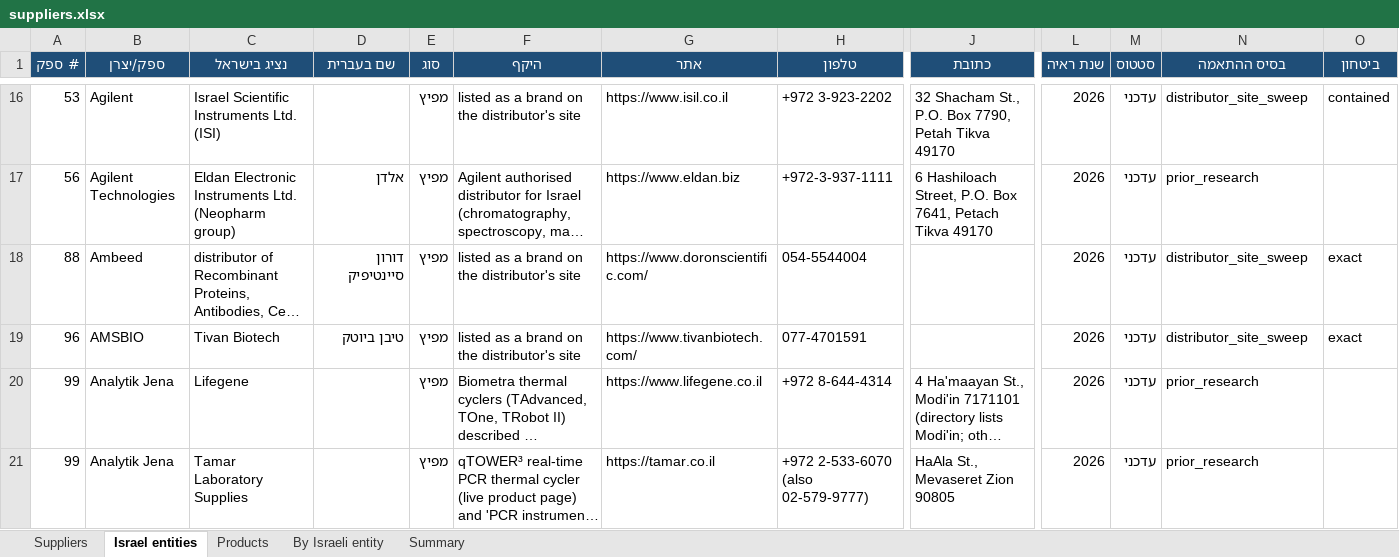
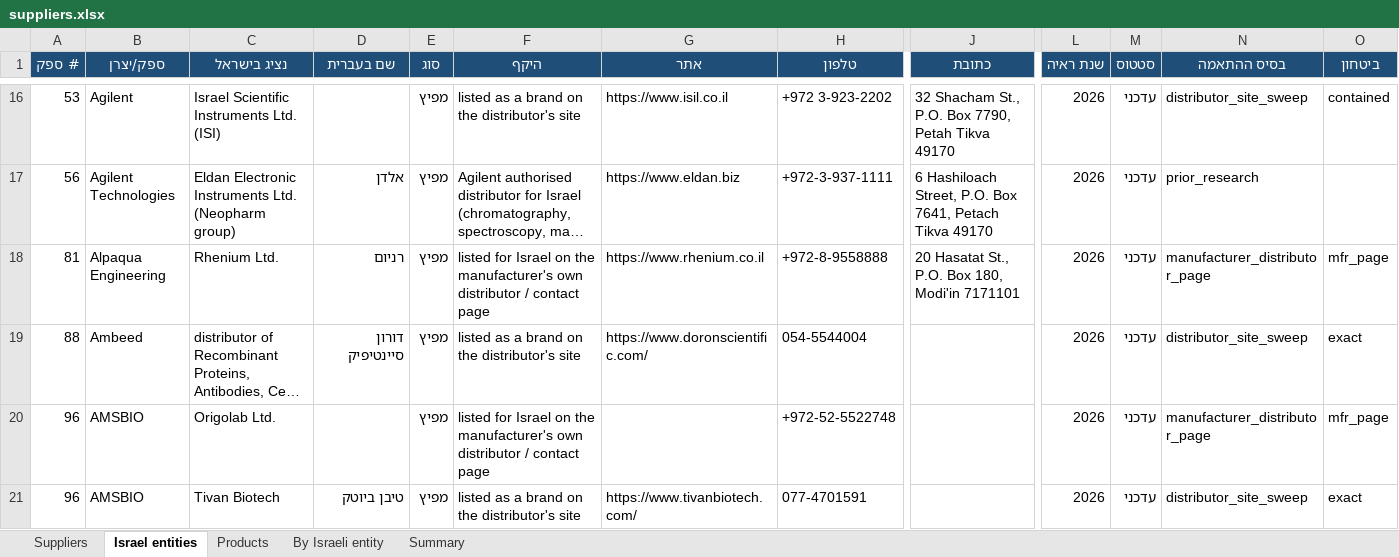
Before and after one commit to ditri12/ditri12, an Excel workbook: lab-equipment-manufacturers/data/suppliers.xlsx, sheet Israel entities, drawn as a sheet; only a part is shown, gaps mark what is left out; the shorter side is filled out with more unchanged rows; long unchanged cells end in …; values as stored, in another font and other column widths than the file's, no borders; rows hold the shown columns only; the diff covers the shown part only; the diff names each change by its address in the sheet, - before the commit and + after, or states it on an @@ line.

```diff
--- a/lab-equipment-manufacturers/data/suppliers.xlsx (sheet Israel entities)
+++ b/lab-equipment-manufacturers/data/suppliers.xlsx (sheet Israel entities)
+row 18: 81 | Alpaqua Engineering | Rhenium Ltd. | רניום | מפיץ | listed for Israel on the manufacturer's own distributor / contact page | https://www.rhenium.co.il | +972-8-9558888 | 20 Hasatat St., P.O. Box 180, Modi'in 7171101 | 2026 | עדכני | manufacturer_distributor_page | mfr_page
+row 20: 96 | AMSBIO | Origolab Ltd. |  | מפיץ | listed for Israel on the manufacturer's own distributor / contact page |  | +972-52-5522748 |  | 2026 | עדכני | manufacturer_distributor_page | mfr_page
```
Also changed, not shown: 56 added rows, 1 removed row and 66 edited cells elsewhere in this sheet, sheet Suppliers, sheet By Israeli entity, 6 other files.
